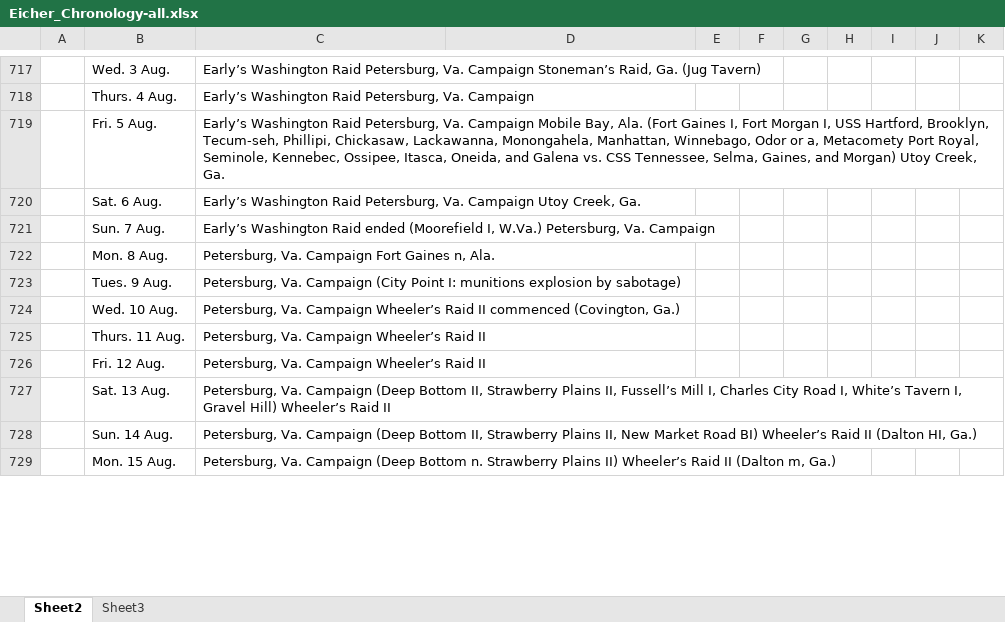
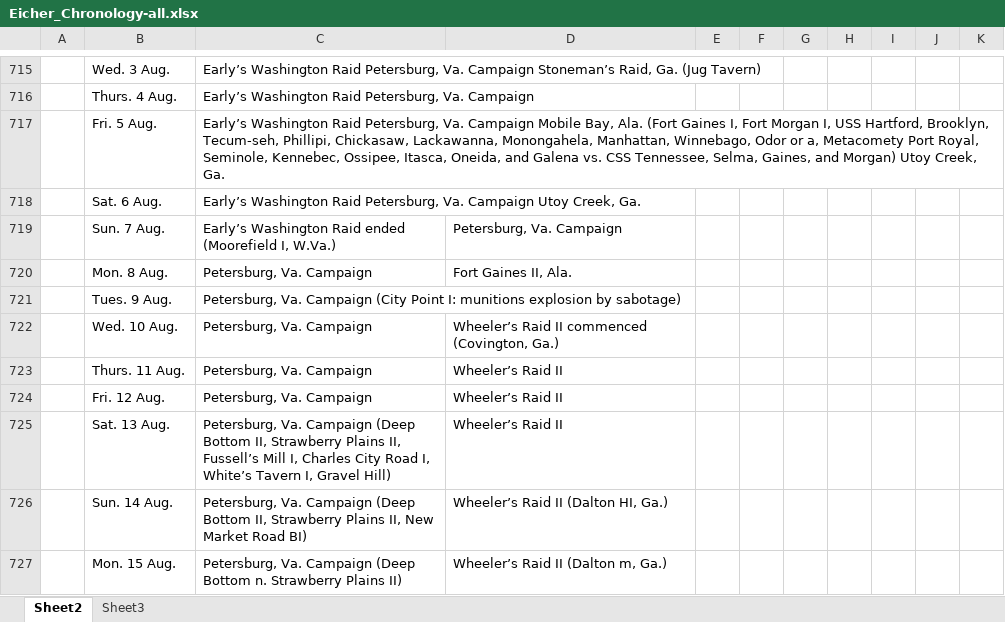
Before and after one commit to jrnold/acw_battle_data, an Excel workbook: rawdata/Eicher_Chronology-all.xlsx, sheet Sheet2, drawn as a sheet; only a part is shown, gaps mark what is left out; values as stored, in another font and other column widths than the file's, no borders; addresses are those after the commit; the diff covers the shown part only; the diff names each change by its address in the sheet, - before the commit and + after, or states it on an @@ line.

Commit message:
update eicher chronology

```diff
--- a/rawdata/Eicher_Chronology-all.xlsx (sheet Sheet2)
+++ b/rawdata/Eicher_Chronology-all.xlsx (sheet Sheet2)
-C719: …I, W.Va.) Petersburg, Va. Campaign
+C719: …I, W.Va.)
-D719: (empty)
+D719: Petersburg, Va. Campaign
-C720: Petersburg, Va. Campaign Fort Gaines n, Ala.
+C720: Petersburg, Va. Campaign
-D720: (empty)
+D720: Fort Gaines II, Ala.
-C722: …Va. Campaign Wheeler’s Raid II commenced (Covington, Ga.)
+C722: …Va. Campaign
-D722: (empty)
+D722: Wheeler’s Raid II commenced (Covington, Ga.)
-C723:C724: Petersburg, Va. Campaign Wheeler’s Raid II
+C723:C724: Petersburg, Va. Campaign
-D723:D725: (empty)
+D723:D725: Wheeler’s Raid II
-C725: …Gravel Hill) Wheeler’s Raid II
+C725: …Gravel Hill)
-C726: …Road BI) Wheeler’s Raid II (Dalton HI, Ga.)
+C726: …Road BI)
-D726: (empty)
+D726: Wheeler’s Raid II (Dalton HI, Ga.)
-C727: …Plains II) Wheeler’s Raid II (Dalton m, Ga.)
+C727: …Plains II)
-D727: (empty)
+D727: Wheeler’s Raid II (Dalton m, Ga.)
```
Also changed, not shown: 3 removed rows and 54 edited cells elsewhere in this sheet.
